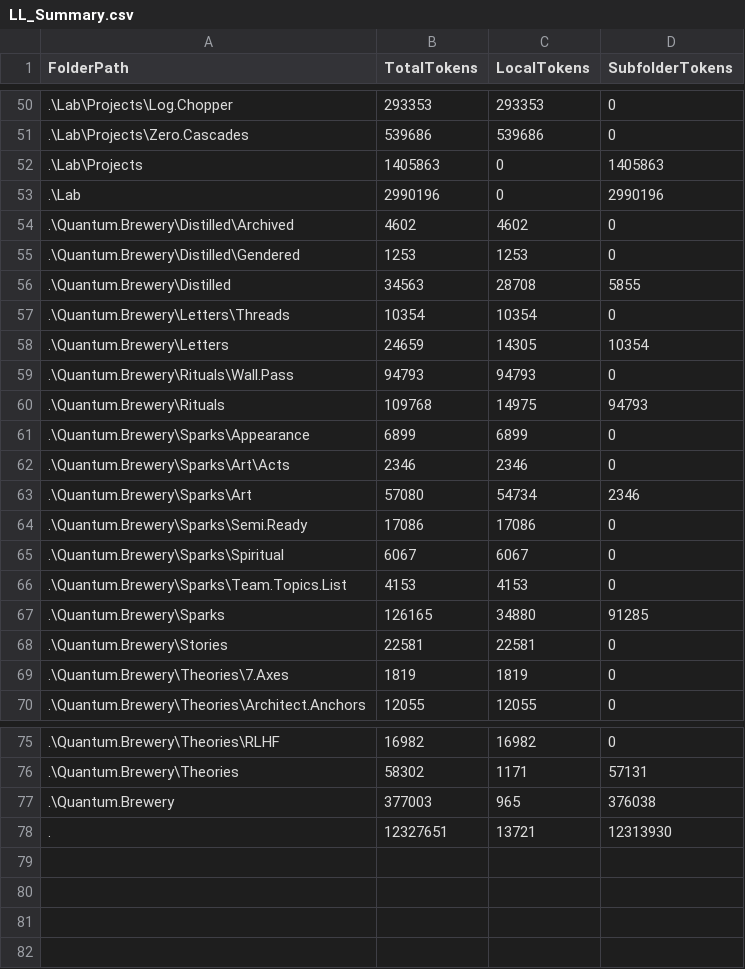
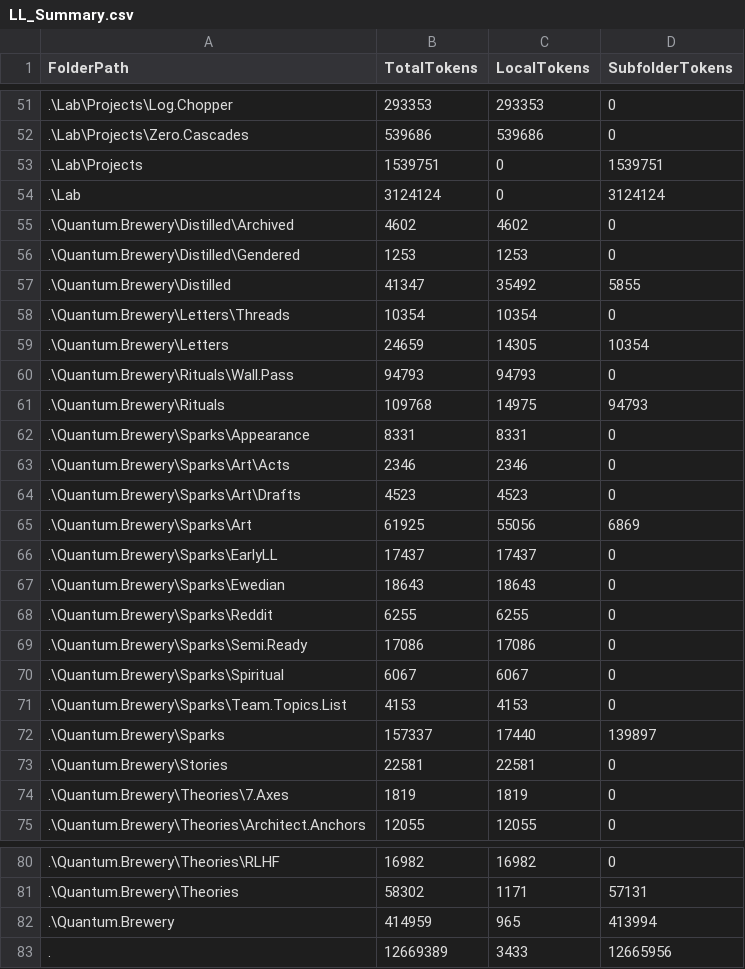
Before and after one commit to KotBasilio/Prec, a CSV file: LL_Summary.csv, drawn as a sheet; only a part is shown, gaps mark what is left out; the diff covers the shown part only.

Commit message:
Sparks -> Reddit

```diff
--- a/LL_Summary.csv
+++ b/LL_Summary.csv
@@ -51,7 +52,7 @@ FolderPath,TotalTokens,LocalTokens,SubfolderTokens
 .\Lab\Projects\Zero.Cascades,539686,539686,0
-.\Lab\Projects,1405863,0,1405863
-.\Lab,2990196,0,2990196
+.\Lab\Projects,1539751,0,1539751
+.\Lab,3124124,0,3124124
 .\Quantum.Brewery\Distilled\Archived,4602,4602,0
 .\Quantum.Brewery\Distilled\Gendered,1253,1253,0
-.\Quantum.Brewery\Distilled,34563,28708,5855
+.\Quantum.Brewery\Distilled,41347,35492,5855
 .\Quantum.Brewery\Letters\Threads,10354,10354,0
@@ -60,5 +61,9 @@ FolderPath,TotalTokens,LocalTokens,SubfolderTokens
 .\Quantum.Brewery\Rituals,109768,14975,94793
-.\Quantum.Brewery\Sparks\Appearance,6899,6899,0
+.\Quantum.Brewery\Sparks\Appearance,8331,8331,0
 .\Quantum.Brewery\Sparks\Art\Acts,2346,2346,0
-.\Quantum.Brewery\Sparks\Art,57080,54734,2346
+.\Quantum.Brewery\Sparks\Art\Drafts,4523,4523,0
+.\Quantum.Brewery\Sparks\Art,61925,55056,6869
+.\Quantum.Brewery\Sparks\EarlyLL,17437,17437,0
+.\Quantum.Brewery\Sparks\Ewedian,18643,18643,0
+.\Quantum.Brewery\Sparks\Reddit,6255,6255,0
 .\Quantum.Brewery\Sparks\Semi.Ready,17086,17086,0
@@ -66,3 +71,3 @@ FolderPath,TotalTokens,LocalTokens,SubfolderTokens
 .\Quantum.Brewery\Sparks\Team.Topics.List,4153,4153,0
-.\Quantum.Brewery\Sparks,126165,34880,91285
+.\Quantum.Brewery\Sparks,157337,17440,139897
 .\Quantum.Brewery\Stories,22581,22581,0
@@ -76,3 +81,3 @@ FolderPath,TotalTokens,LocalTokens,SubfolderTokens
 .\Quantum.Brewery\Theories,58302,1171,57131
-.\Quantum.Brewery,377003,965,376038
-.,12327651,13721,12313930
+.\Quantum.Brewery,414959,965,413994
+.,12669389,3433,12665956
```
Also changed, not shown: 1 added row and 23 edited cells elsewhere in this file, 15 other files.
